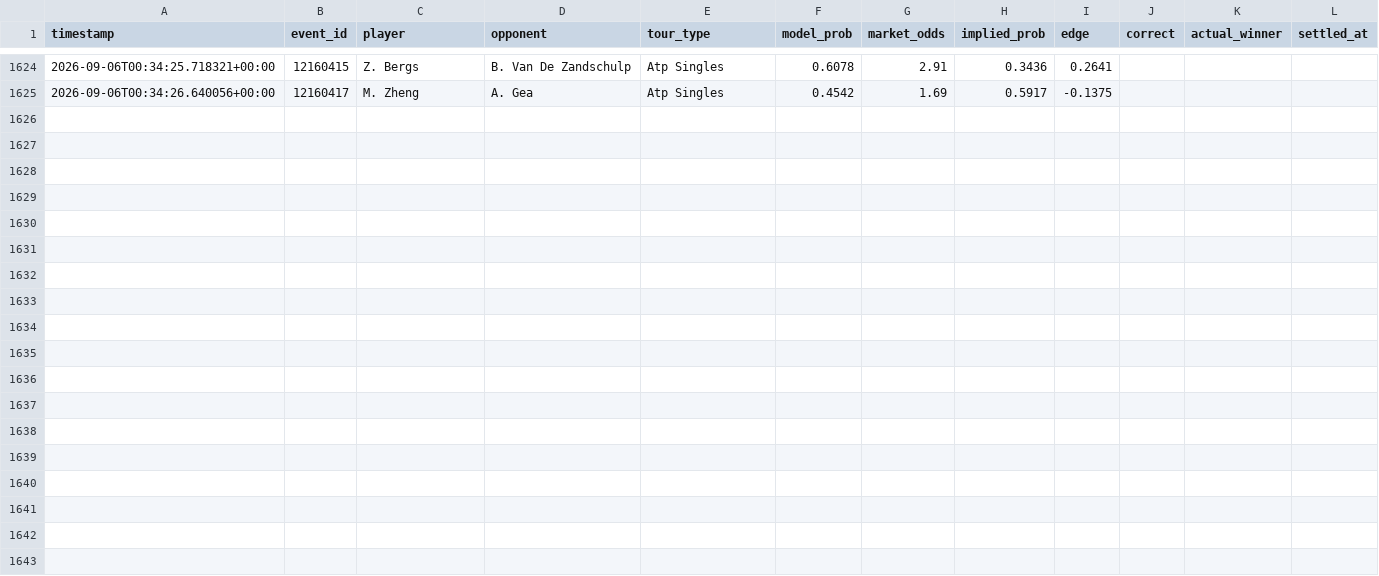
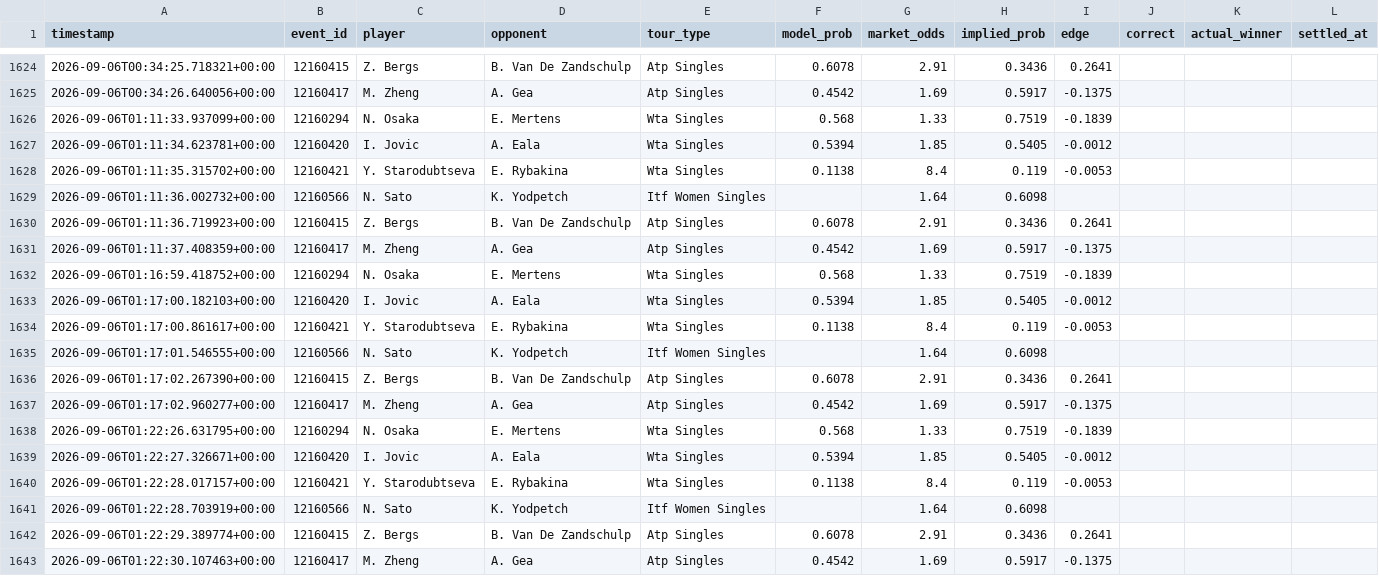
Before and after one commit to arbaazshakil-dev/Live-bet-all-sport, a CSV file: data/predictions_log.csv, drawn as a sheet; only a part is shown, gaps mark what is left out; the diff names each change by its address in the sheet, - before the commit and + after, or states it on an @@ line.

```diff
--- a/data/predictions_log.csv
+++ b/data/predictions_log.csv
+row 1626: 2026-09-06T01:11:33.937099+00:00 | 12160294 | N. Osaka | E. Mertens | Wta Singles | 0.568 | 1.33 | 0.7519 | -0.1839
+row 1627: 2026-09-06T01:11:34.623781+00:00 | 12160420 | I. Jovic | A. Eala | Wta Singles | 0.5394 | 1.85 | 0.5405 | -0.0012
+row 1628: 2026-09-06T01:11:35.315702+00:00 | 12160421 | Y. Starodubtseva | E. Rybakina | Wta Singles | 0.1138 | 8.4 | 0.119 | -0.0053
+row 1629: 2026-09-06T01:11:36.002732+00:00 | 12160566 | N. Sato | K. Yodpetch | Itf Women Singles |  | 1.64 | 0.6098
+row 1630: 2026-09-06T01:11:36.719923+00:00 | 12160415 | Z. Bergs | B. Van De Zandschulp | Atp Singles | 0.6078 | 2.91 | 0.3436 | 0.2641
+row 1631: 2026-09-06T01:11:37.408359+00:00 | 12160417 | M. Zheng | A. Gea | Atp Singles | 0.4542 | 1.69 | 0.5917 | -0.1375
+row 1632: 2026-09-06T01:16:59.418752+00:00 | 12160294 | N. Osaka | E. Mertens | Wta Singles | 0.568 | 1.33 | 0.7519 | -0.1839
+row 1633: 2026-09-06T01:17:00.182103+00:00 | 12160420 | I. Jovic | A. Eala | Wta Singles | 0.5394 | 1.85 | 0.5405 | -0.0012
+row 1634: 2026-09-06T01:17:00.861617+00:00 | 12160421 | Y. Starodubtseva | E. Rybakina | Wta Singles | 0.1138 | 8.4 | 0.119 | -0.0053
+row 1635: 2026-09-06T01:17:01.546555+00:00 | 12160566 | N. Sato | K. Yodpetch | Itf Women Singles |  | 1.64 | 0.6098
+row 1636: 2026-09-06T01:17:02.267390+00:00 | 12160415 | Z. Bergs | B. Van De Zandschulp | Atp Singles | 0.6078 | 2.91 | 0.3436 | 0.2641
+row 1637: 2026-09-06T01:17:02.960277+00:00 | 12160417 | M. Zheng | A. Gea | Atp Singles | 0.4542 | 1.69 | 0.5917 | -0.1375
+row 1638: 2026-09-06T01:22:26.631795+00:00 | 12160294 | N. Osaka | E. Mertens | Wta Singles | 0.568 | 1.33 | 0.7519 | -0.1839
+row 1639: 2026-09-06T01:22:27.326671+00:00 | 12160420 | I. Jovic | A. Eala | Wta Singles | 0.5394 | 1.85 | 0.5405 | -0.0012
+row 1640: 2026-09-06T01:22:28.017157+00:00 | 12160421 | Y. Starodubtseva | E. Rybakina | Wta Singles | 0.1138 | 8.4 | 0.119 | -0.0053
+row 1641: 2026-09-06T01:22:28.703919+00:00 | 12160566 | N. Sato | K. Yodpetch | Itf Women Singles |  | 1.64 | 0.6098
+row 1642: 2026-09-06T01:22:29.389774+00:00 | 12160415 | Z. Bergs | B. Van De Zandschulp | Atp Singles | 0.6078 | 2.91 | 0.3436 | 0.2641
+row 1643: 2026-09-06T01:22:30.107463+00:00 | 12160417 | M. Zheng | A. Gea | Atp Singles | 0.4542 | 1.69 | 0.5917 | -0.1375
```
Also changed, not shown: 1 other file.
